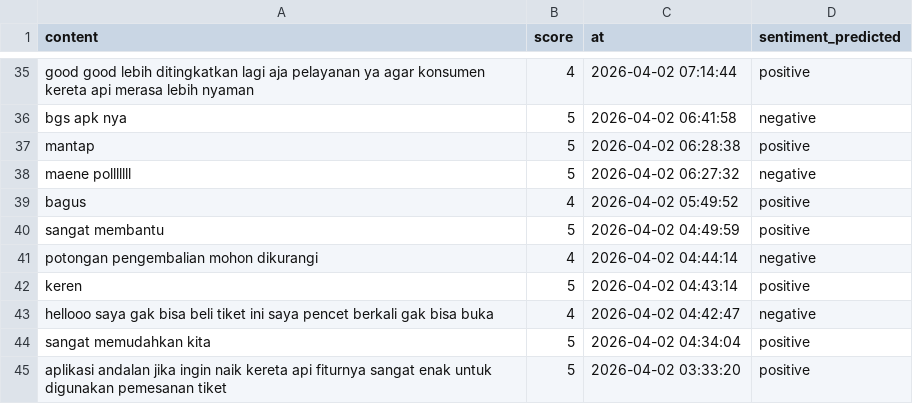
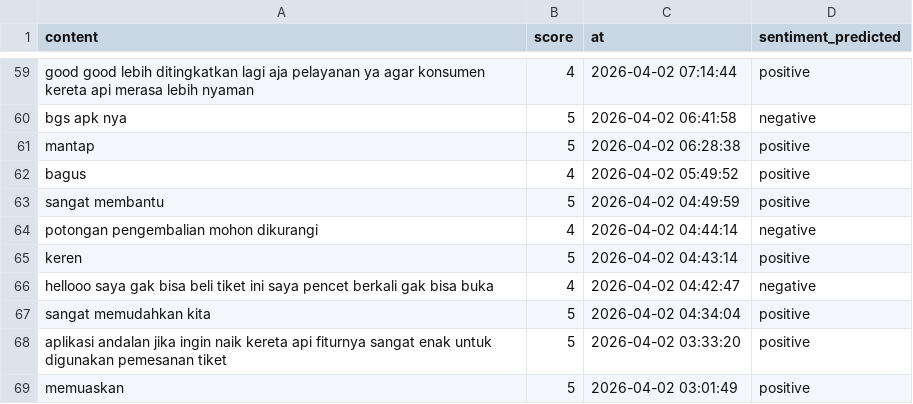
Before and after one commit to muzakky03/ambil_ulasan_kai, a CSV file: data/ulasan_kai.csv, drawn as a sheet; only a part is shown, gaps mark what is left out; the shorter side is filled out with more unchanged rows; removed rows and columns are numbered as before the commit, all else as after; the diff covers the shown part only; the diff names each change by its address in the sheet, - before the commit and + after, or states it on an @@ line.

```diff
--- a/data/ulasan_kai.csv
+++ b/data/ulasan_kai.csv
-row 38: maene polllllll | 5 | 2026-04-02 06:27:32 | negative
```
Also changed, not shown: 24 added rows and 25 removed rows elsewhere in this file.
